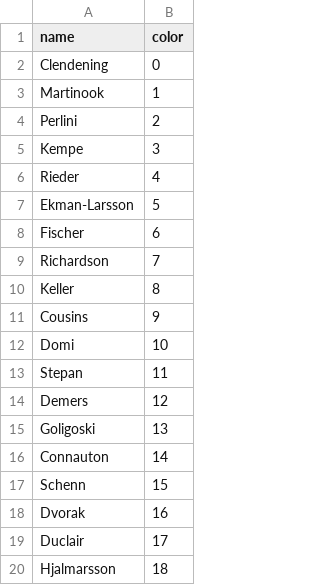
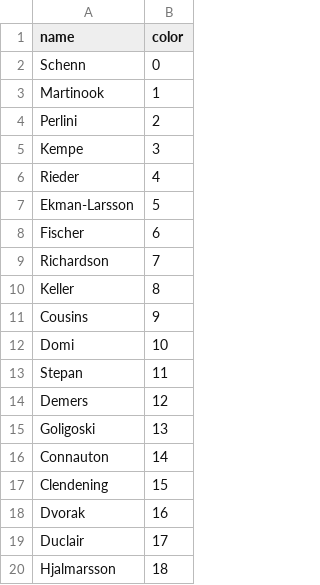
Before and after one commit to Mbrownshoes/habs, a CSV file: Arizona_players2018.csv, drawn as a sheet.

```diff
--- a/Arizona_players2018.csv
+++ b/Arizona_players2018.csv
@@ -1,3 +1,3 @@
 name,color
-Clendening ,0
+Schenn ,0
 Martinook ,1
@@ -16,3 +16,3 @@ Goligoski ,13
 Connauton ,14
-Schenn ,15
+Clendening ,15
 Dvorak ,16
```
Also changed, not shown: Detroit_players2018.csv, Minnesota_players2018.csv, 11 other files.
